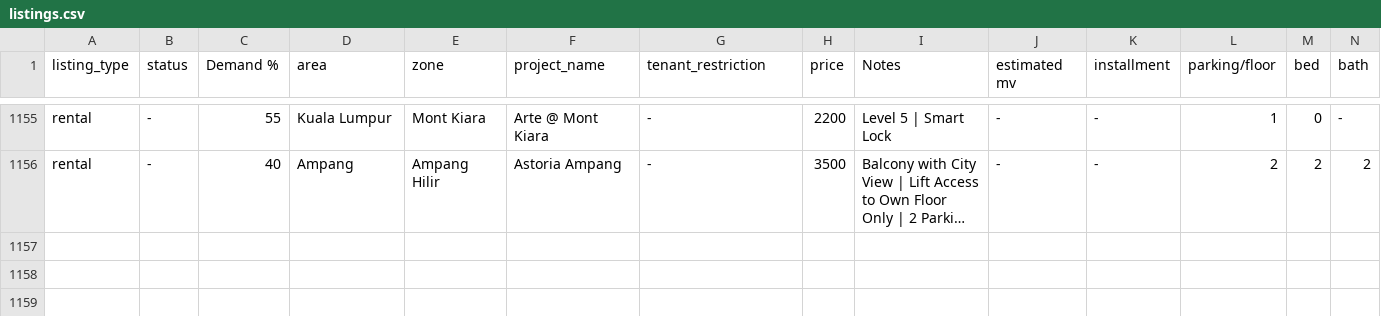
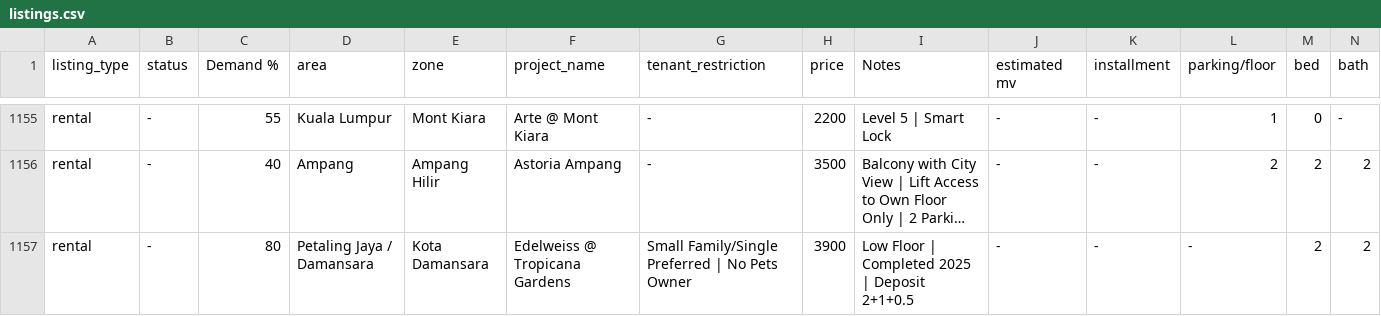
Before and after one commit to mahandanz/haniproperties, a CSV file: listings.csv, drawn as a sheet; only a part is shown, gaps mark what is left out; long unchanged cells end in …; rows hold the shown columns only; the diff names each change by its address in the sheet, - before the commit and + after, or states it on an @@ line.

```diff
--- a/listings.csv
+++ b/listings.csv
+row 1157: rental | - | 80 | Petaling Jaya / Damansara | Kota Damansara | Edelweiss @ Tropicana Gardens | Small Family/Single Preferred | No Pets Owner | 3900 | Low Floor | Completed 2025 | Deposit 2+1+0.5 | - | - | - | 2 | 2
```
Also changed, not shown: 11 other files.
